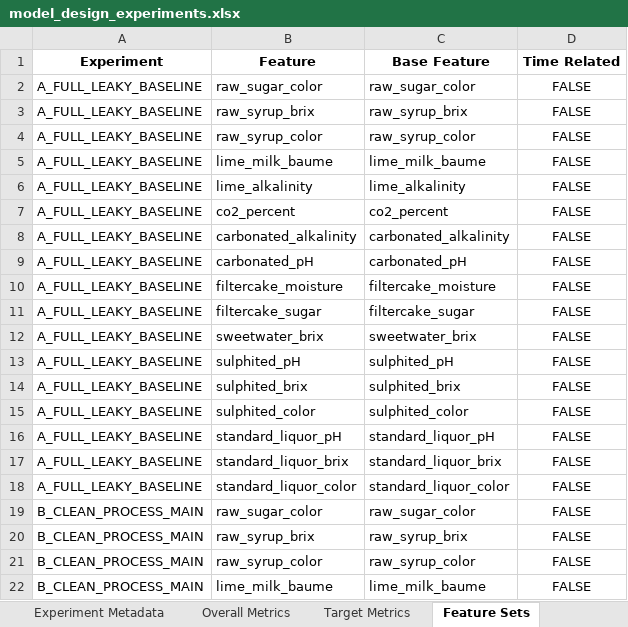
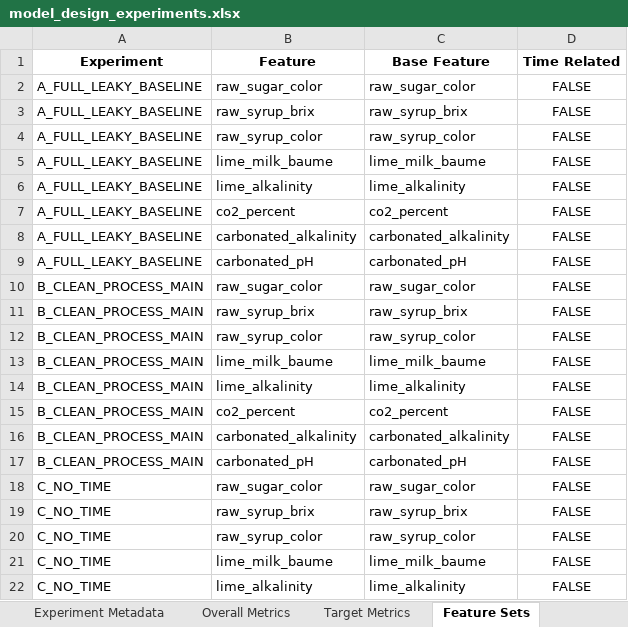
Before and after one commit to puraminy/zeinab, an Excel workbook: NN/reports/model_design_experiments.xlsx, sheet Feature Sets, drawn as a sheet; only a part is shown; the shorter side is filled out with more unchanged rows; values as stored, in another font and other column widths than the file's, no borders; the diff names each change by its address in the sheet, - before the commit and + after, or states it on an @@ line.

```diff
--- a/NN/reports/model_design_experiments.xlsx (sheet Feature Sets)
+++ b/NN/reports/model_design_experiments.xlsx (sheet Feature Sets)
-row 10: A_FULL_LEAKY_BASELINE | filtercake_moisture | filtercake_moisture | FALSE
-row 11: A_FULL_LEAKY_BASELINE | filtercake_sugar | filtercake_sugar | FALSE
-row 12: A_FULL_LEAKY_BASELINE | sweetwater_brix | sweetwater_brix | FALSE
-row 13: A_FULL_LEAKY_BASELINE | sulphited_pH | sulphited_pH | FALSE
-row 14: A_FULL_LEAKY_BASELINE | sulphited_brix | sulphited_brix | FALSE
-row 15: A_FULL_LEAKY_BASELINE | sulphited_color | sulphited_color | FALSE
-row 16: A_FULL_LEAKY_BASELINE | standard_liquor_pH | standard_liquor_pH | FALSE
-row 17: A_FULL_LEAKY_BASELINE | standard_liquor_brix | standard_liquor_brix | FALSE
-row 18: A_FULL_LEAKY_BASELINE | standard_liquor_color | standard_liquor_color | FALSE
```
Also changed, not shown: sheet Overall Metrics, sheet Target Metrics, sheet Experiment Metadata, NN/reports/feature_importance_white_total_points.xlsx, NN/reports/leakage_report.xlsx, 4 other files.
